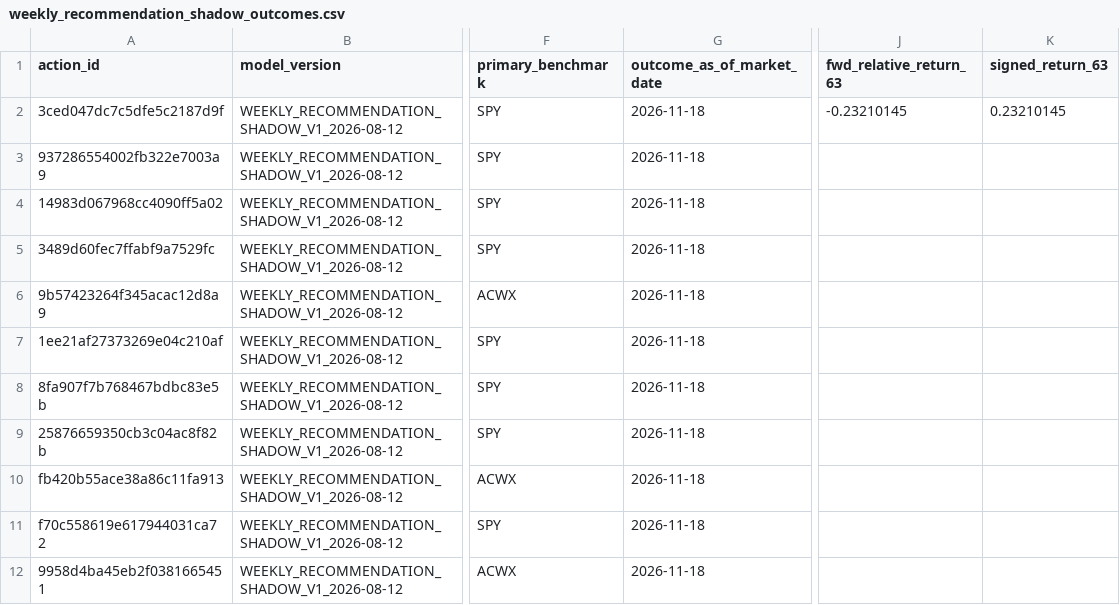
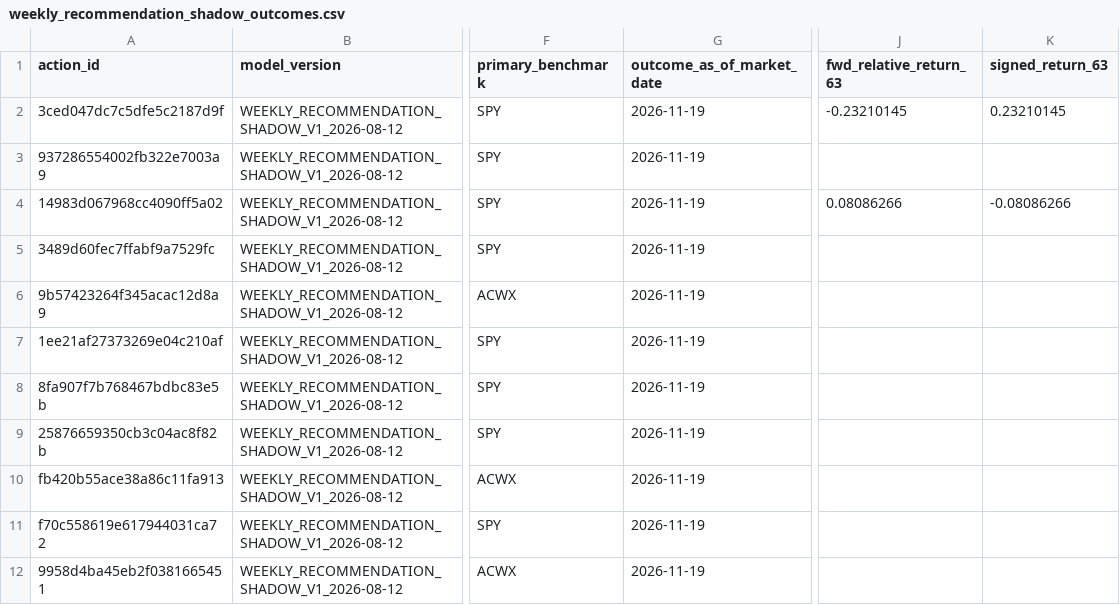
Before and after one commit to drynflying/global-market-rotation-engine, a CSV file: results/weekly_recommendation_shadow_outcomes.csv, drawn as a sheet; only a part is shown, gaps mark what is left out; the diff names each change by its address in the sheet, - before the commit and + after, or states it on an @@ line.

```diff
--- a/results/weekly_recommendation_shadow_outcomes.csv
+++ b/results/weekly_recommendation_shadow_outcomes.csv
-G2:G12 (outcome_as_of_market_date): 2026-11-18
+G2:G12 (outcome_as_of_market_date): 2026-11-19
-J4 (fwd_relative_return_63): (empty)
+J4 (fwd_relative_return_63): 0.08086266
-K4 (signed_return_63): (empty)
+K4 (signed_return_63): -0.08086266
```
Also changed, not shown: results/rotation_latest.csv, 19 other files.
